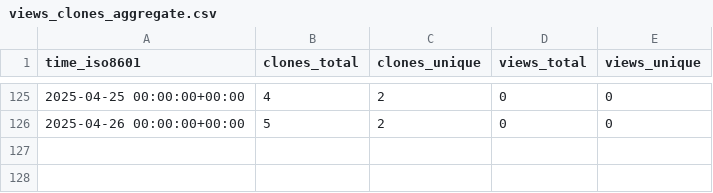
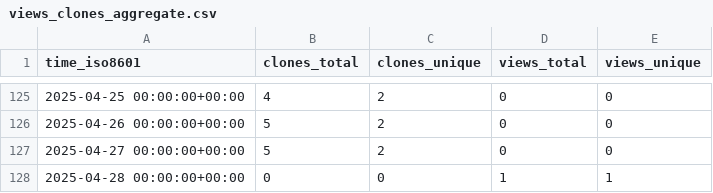
Before and after one commit to cubicleguy/ess_iio, a CSV file: cubicleguy/ess_iio/ghrs-data/views_clones_aggregate.csv, drawn as a sheet; only a part is shown, gaps mark what is left out.

```diff
--- a/cubicleguy/ess_iio/ghrs-data/views_clones_aggregate.csv
+++ b/cubicleguy/ess_iio/ghrs-data/views_clones_aggregate.csv
@@ -126 +126,3 @@ time_iso8601,clones_total,clones_unique,views_total,views_unique
 2025-04-26 00:00:00+00:00,5,2,0,0
+2025-04-27 00:00:00+00:00,5,2,0,0
+2025-04-28 00:00:00+00:00,0,0,1,1
```
Also changed, not shown: 1 other file.
